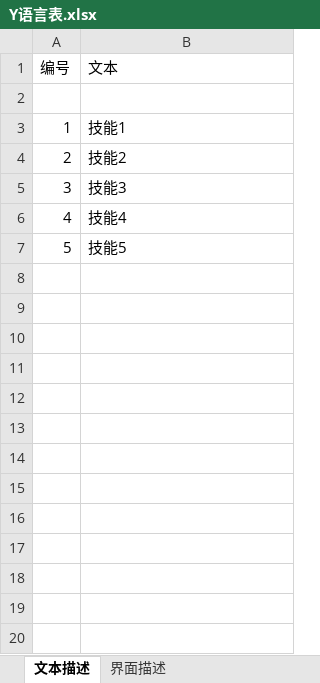
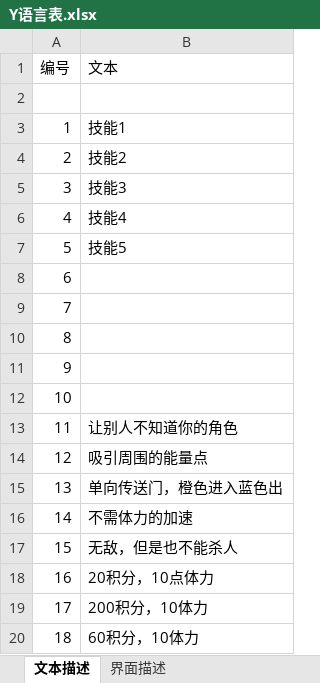
Before and after one commit to k3498gg/TSC, an Excel workbook: Excel/excel/xls/Y语言表.xlsx, sheet 文本描述, drawn as a sheet; values as stored, in another font and other column widths than the file's, no borders; the diff names each change by its address in the sheet, - before the commit and + after, or states it on an @@ line.

```diff
--- a/Excel/excel/xls/Y语言表.xlsx (sheet 文本描述)
+++ b/Excel/excel/xls/Y语言表.xlsx (sheet 文本描述)
+row 8: 6
+row 9: 7
+row 10: 8
+row 11: 9
+row 12: 10
+row 13: 11 | 让别人不知道你的角色
+row 14: 12 | 吸引周围的能量点
+row 15: 13 | 单向传送门，橙色进入蓝色出
+row 16: 14 | 不需体力的加速
+row 17: 15 | 无敌，但是也不能杀人
+row 18: 16 | 20积分，10点体力
+row 19: 17 | 200积分，10体力
+row 20: 18 | 60积分，10体力
```
Also changed, not shown: Excel/excel/xls/C常量表.xlsx, Excel/excel/xls/D道具表.xlsx, 7 other files.
